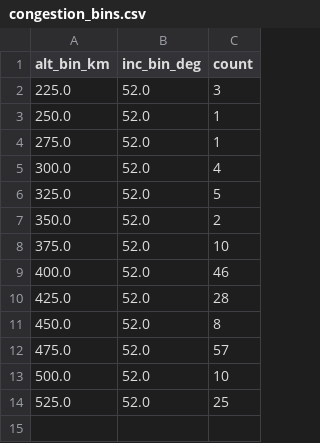
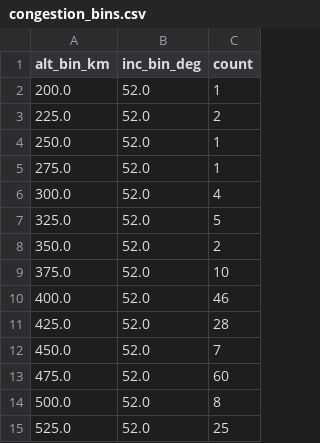
Before and after one commit to kartik703/space_app, a CSV file: data/congestion_bins.csv, drawn as a sheet.

```diff
--- a/data/congestion_bins.csv
+++ b/data/congestion_bins.csv
@@ -1,3 +1,4 @@
 alt_bin_km,inc_bin_deg,count
-225.0,52.0,3
+200.0,52.0,1
+225.0,52.0,2
 250.0,52.0,1
@@ -10,5 +11,5 @@ alt_bin_km,inc_bin_deg,count
 425.0,52.0,28
-450.0,52.0,8
-475.0,52.0,57
-500.0,52.0,10
+450.0,52.0,7
+475.0,52.0,60
+500.0,52.0,8
 525.0,52.0,25
```
Also changed, not shown: data/kp_latest.csv, data/tle_altinc.csv, 1 other file.
